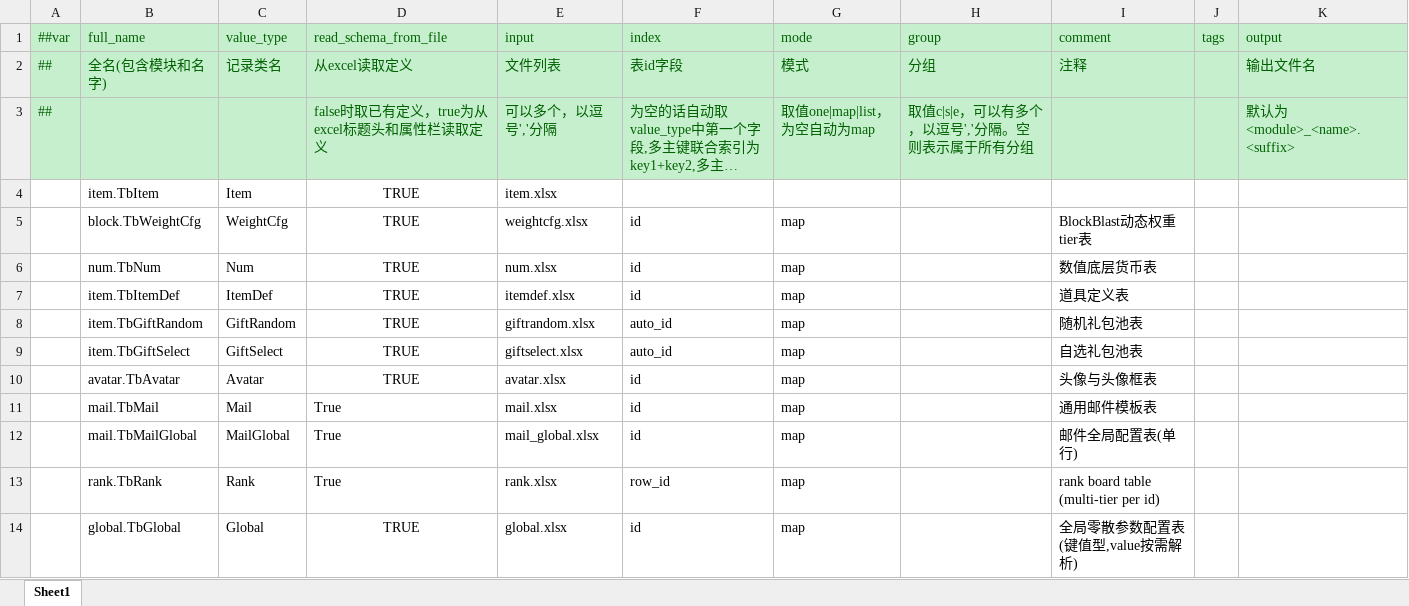
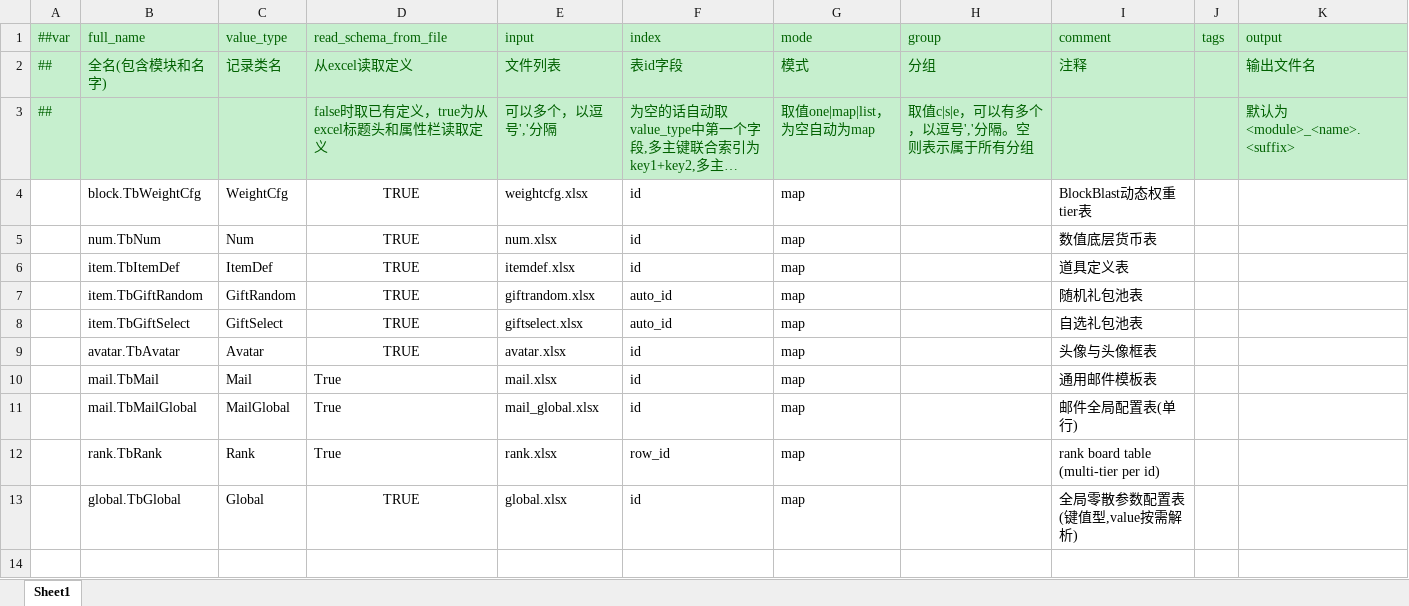
Before and after one commit to zhoupeng921101/TEngine_zp, an Excel workbook: Configs/GameConfig/Datas/__tables__.xlsx, sheet Sheet1, drawn as a sheet; long unchanged cells end in …; values as stored, in another font and other column widths than the file's, no borders; the diff names each change by its address in the sheet, - before the commit and + after, or states it on an @@ line.

```diff
--- a/Configs/GameConfig/Datas/__tables__.xlsx (sheet Sheet1)
+++ b/Configs/GameConfig/Datas/__tables__.xlsx (sheet Sheet1)
-row 4:  | item.TbItem | Item | TRUE | item.xlsx
```
Also changed, not shown: 11 other files.
